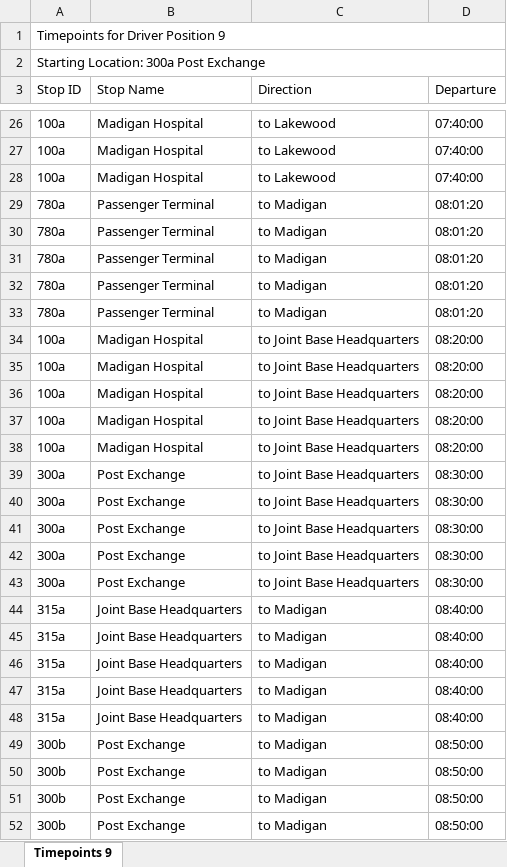
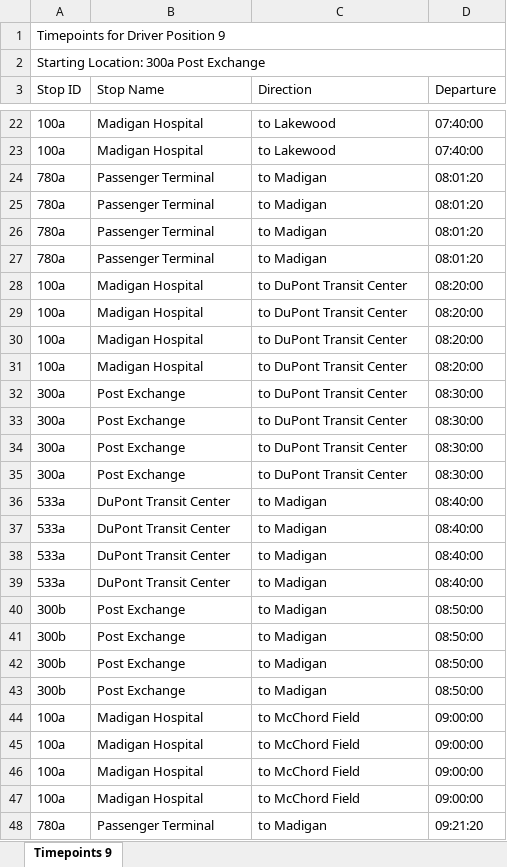
Before and after one commit to GOLewis-McChord/go_reports, an Excel workbook: route/timepoints/timepoints_9.xlsx, sheet Timepoints 9, drawn as a sheet; only a part is shown, gaps mark what is left out; the shorter side is filled out with more unchanged rows; values as stored, in another font and other column widths than the file's, no cell formats; removed rows and columns are numbered as before the commit, all else as after; the diff covers the shown part only; the diff names each change by its address in the sheet, - before the commit and + after, or states it on an @@ line.

```diff
--- a/route/timepoints/timepoints_9.xlsx (sheet Timepoints 9)
+++ b/route/timepoints/timepoints_9.xlsx (sheet Timepoints 9)
-row 28: 100a | Madigan Hospital | to Lakewood | 07:40:00
-row 33: 780a | Passenger Terminal | to Madigan | 08:01:20
-C28:C31 (Direction): to Joint Base Headquarters
+C28:C31 (Direction): to DuPont Transit Center
-row 38: 100a | Madigan Hospital | to Joint Base Headquarters | 08:20:00
-C32:C35 (Direction): to Joint Base Headquarters
+C32:C35 (Direction): to DuPont Transit Center
-row 43: 300a | Post Exchange | to Joint Base Headquarters | 08:30:00
-A36:A39 (Stop ID): 315a
+A36:A39 (Stop ID): 533a
-B36:B39 (Stop Name): Joint Base Headquarters
+B36:B39 (Stop Name): DuPont Transit Center
-row 48: 315a | Joint Base Headquarters | to Madigan | 08:40:00
-row 49: 300b | Post Exchange | to Madigan | 08:50:00
```
Also changed, not shown: 44 removed rows and 120 edited cells elsewhere in this sheet, cell formats, route/timepoints/timepoints_10.xlsx, route/timepoints/timepoints_11.xlsx, 56 other files.
